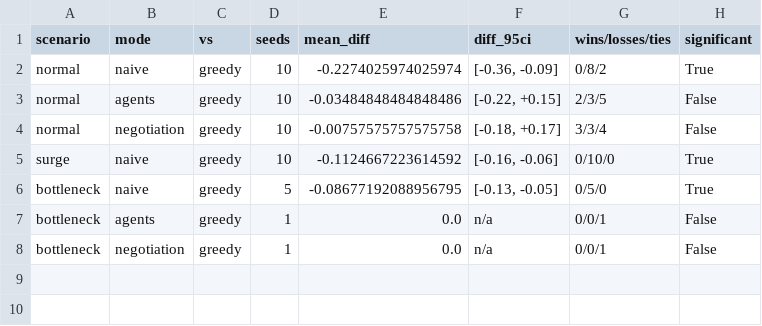
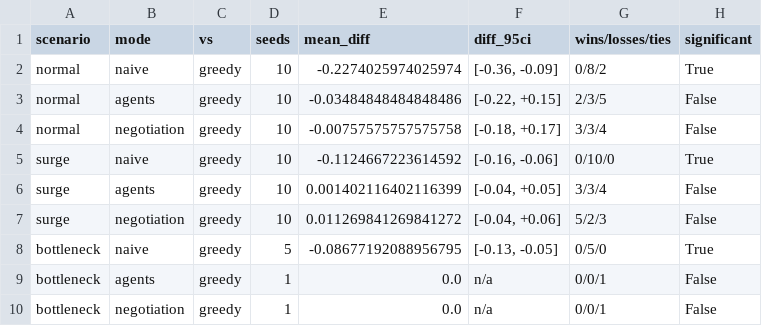
Before and after one commit to akshaygovindd/emergency-response-agents, a CSV file: results/paired_vs_greedy.csv, drawn as a sheet; the diff names each change by its address in the sheet, - before the commit and + after, or states it on an @@ line.

```diff
--- a/results/paired_vs_greedy.csv
+++ b/results/paired_vs_greedy.csv
+row 6: surge | agents | greedy | 10 | 0.001402116402116399 | [-0.04, +0.05] | 3/3/4 | False
+row 7: surge | negotiation | greedy | 10 | 0.011269841269841272 | [-0.04, +0.06] | 5/2/3 | False
```
Also changed, not shown: results/coordination.csv, results/paired_negotiation_vs_agents.csv, 22 other files.
